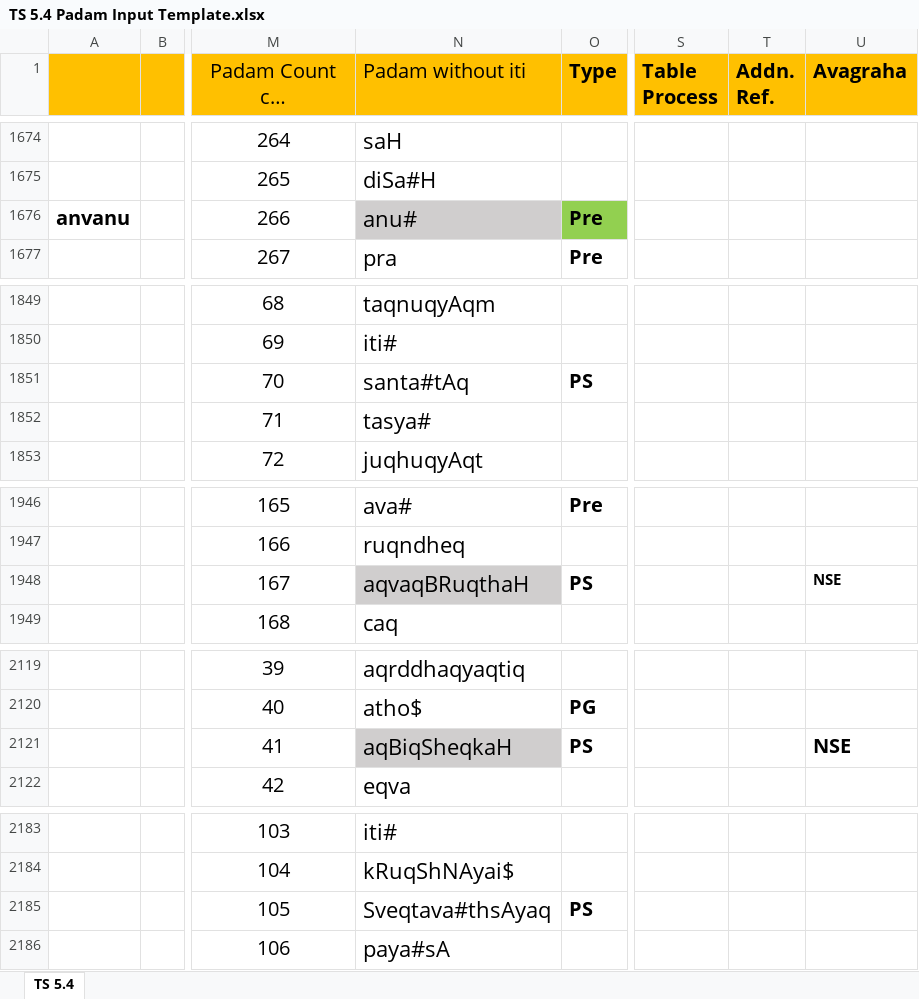
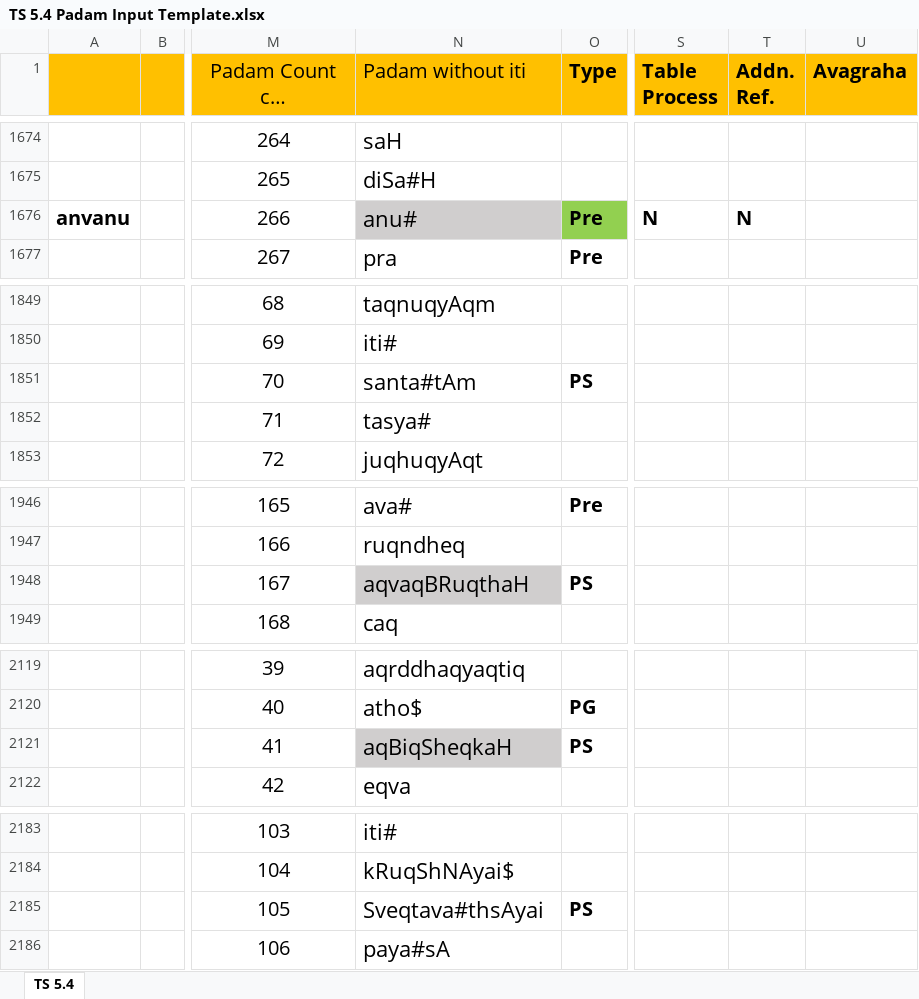
Before and after one commit to KYVeda/texts, an Excel workbook: TS Jatai Working/Padam Input Templates/TS 5.4 Padam Input Template.xlsx, sheet TS 5.4, drawn as a sheet; only a part is shown, gaps mark what is left out; long unchanged cells end in …; values as stored, in another font and other column widths than the file's, no borders; the diff names each change by its address in the sheet, - before the commit and + after, or states it on an @@ line.

```diff
--- a/TS Jatai Working/Padam Input Templates/TS 5.4 Padam Input Template.xlsx (sheet TS 5.4)
+++ b/TS Jatai Working/Padam Input Templates/TS 5.4 Padam Input Template.xlsx (sheet TS 5.4)
-S1676 (Table Process): (empty)
+S1676 (Table Process): N
-T1676 (Addn. Ref.): (empty)
+T1676 (Addn. Ref.): N
-N1851 (Padam without iti): santa#tAq
+N1851 (Padam without iti): santa#tAm
-U1948 (Avagraha): NSE
+U1948 (Avagraha): (empty)
-U2121 (Avagraha): NSE
+U2121 (Avagraha): (empty)
-N2185 (Padam without iti): Sveqtava#thsAyaq
+N2185 (Padam without iti): Sveqtava#thsAyai
```
Also changed, not shown: 14 other files.
